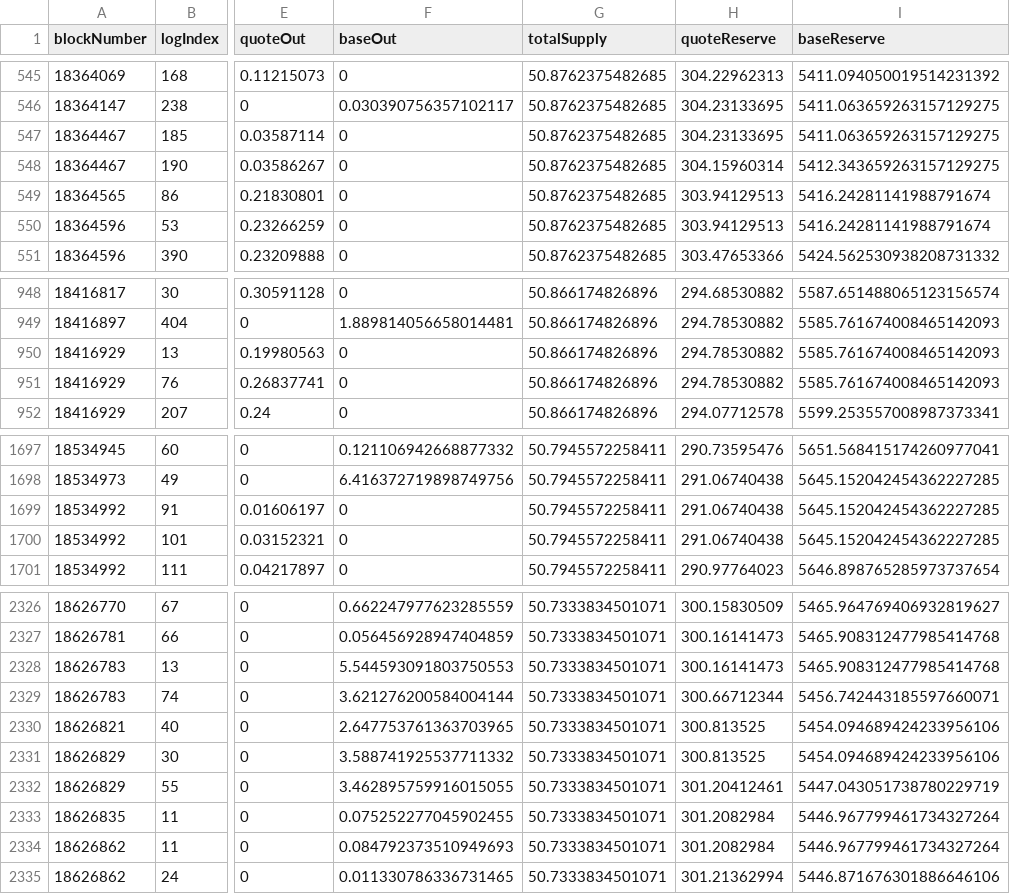
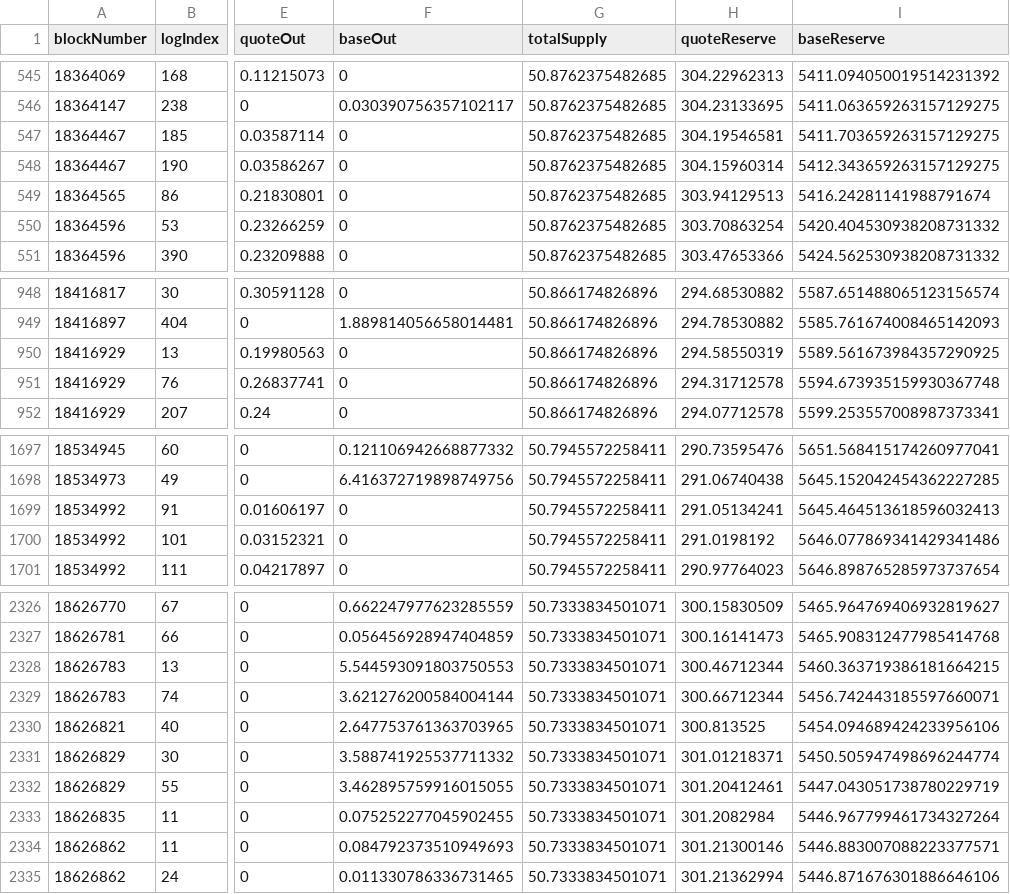
Before and after one commit to kosunghun317/orakle_amm, a CSV file: data/onchain_events/MAINNET_SUSHI_WETH_WBTC_events.csv, drawn as a sheet; only a part is shown, gaps mark what is left out; the diff covers the shown part only; the diff names each change by its address in the sheet, - before the commit and + after, or states it on an @@ line.

```diff
--- a/data/onchain_events/MAINNET_SUSHI_WETH_WBTC_events.csv
+++ b/data/onchain_events/MAINNET_SUSHI_WETH_WBTC_events.csv
-H547 (quoteReserve): 304.23133695
+H547 (quoteReserve): 304.19546581
-I547 (baseReserve): 5411.063659263157129275
+I547 (baseReserve): 5411.703659263157129275
-H550 (quoteReserve): 303.94129513
+H550 (quoteReserve): 303.70863254
-I550 (baseReserve): 5416.24281141988791674
+I550 (baseReserve): 5420.404530938208731332
-H950 (quoteReserve): 294.78530882
+H950 (quoteReserve): 294.58550319
-I950 (baseReserve): 5585.761674008465142093
+I950 (baseReserve): 5589.561673984357290925
-H951 (quoteReserve): 294.78530882
+H951 (quoteReserve): 294.31712578
-I951 (baseReserve): 5585.761674008465142093
+I951 (baseReserve): 5594.673935159930367748
-H1699 (quoteReserve): 291.06740438
+H1699 (quoteReserve): 291.05134241
-I1699 (baseReserve): 5645.152042454362227285
+I1699 (baseReserve): 5645.464513618596032413
-H1700 (quoteReserve): 291.06740438
+H1700 (quoteReserve): 291.0198192
-I1700 (baseReserve): 5645.152042454362227285
+I1700 (baseReserve): 5646.077869341429341486
-H2328 (quoteReserve): 300.16141473
+H2328 (quoteReserve): 300.46712344
-I2328 (baseReserve): 5465.908312477985414768
+I2328 (baseReserve): 5460.363719386181664215
-H2331 (quoteReserve): 300.813525
+H2331 (quoteReserve): 301.01218371
-I2331 (baseReserve): 5454.094689424233956106
+I2331 (baseReserve): 5450.505947498696244774
-H2334 (quoteReserve): 301.2082984
+H2334 (quoteReserve): 301.21300146
-I2334 (baseReserve): 5446.967799461734327264
+I2334 (baseReserve): 5446.883007088223377571
```
Also changed, not shown: 106 edited cells elsewhere in this file, data/onchain_events/MAINNET_SUSHI_WETH_DAI_events.csv, 30 other files.
